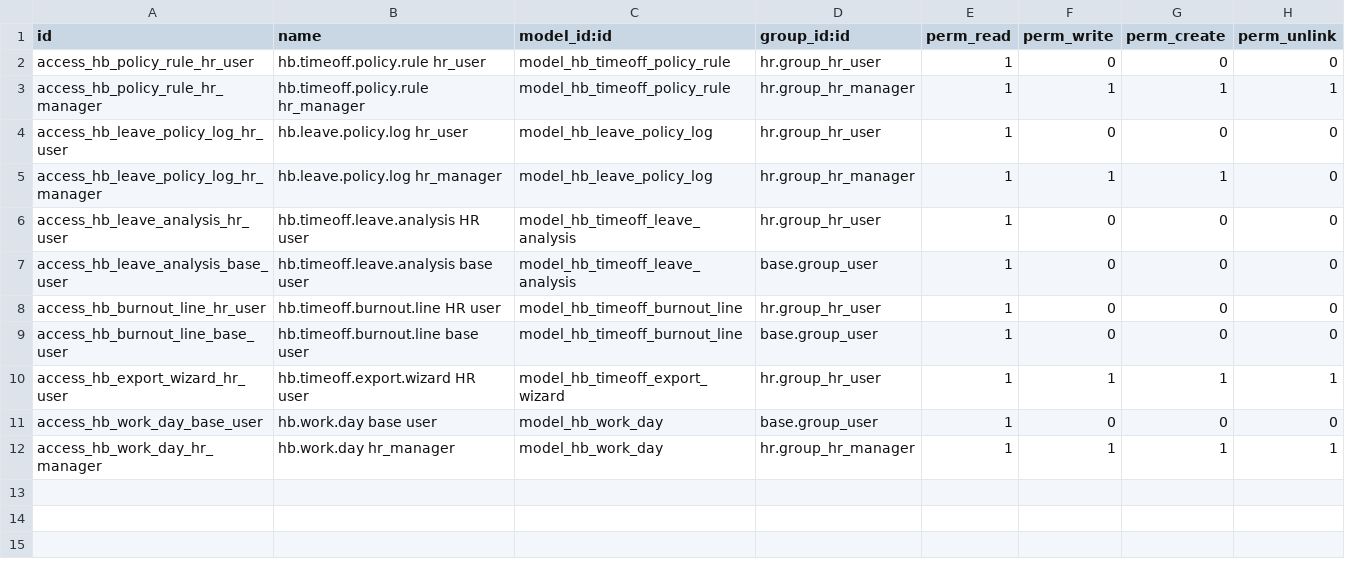
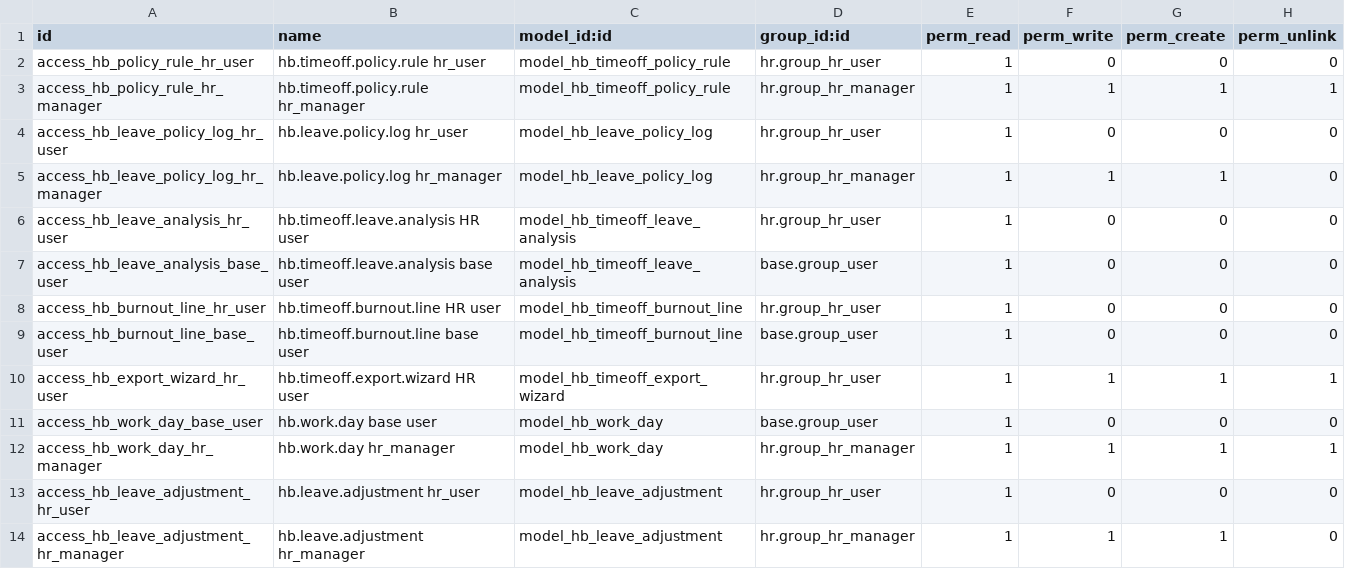
Before and after one commit to DongHoangAnh/ISP490_G2_HOCBA_HRM, a CSV file: custom-addons/hocba_timeoff/security/ir.model.access.csv, drawn as a sheet.

Commit message:
feat(timeoff): model nhật ký điều chỉnh quỹ hb.leave.adjustment + ACL

```diff
--- a/custom-addons/hocba_timeoff/security/ir.model.access.csv
+++ b/custom-addons/hocba_timeoff/security/ir.model.access.csv
@@ -12 +12,3 @@ access_hb_work_day_base_user,hb.work.day base user,model_hb_work_day,base.group_
 access_hb_work_day_hr_manager,hb.work.day hr_manager,model_hb_work_day,hr.group_hr_manager,1,1,1,1
+access_hb_leave_adjustment_hr_user,hb.leave.adjustment hr_user,model_hb_leave_adjustment,hr.group_hr_user,1,0,0,0
+access_hb_leave_adjustment_hr_manager,hb.leave.adjustment hr_manager,model_hb_leave_adjustment,hr.group_hr_manager,1,1,1,0
```
Also changed, not shown: 2 other files.
